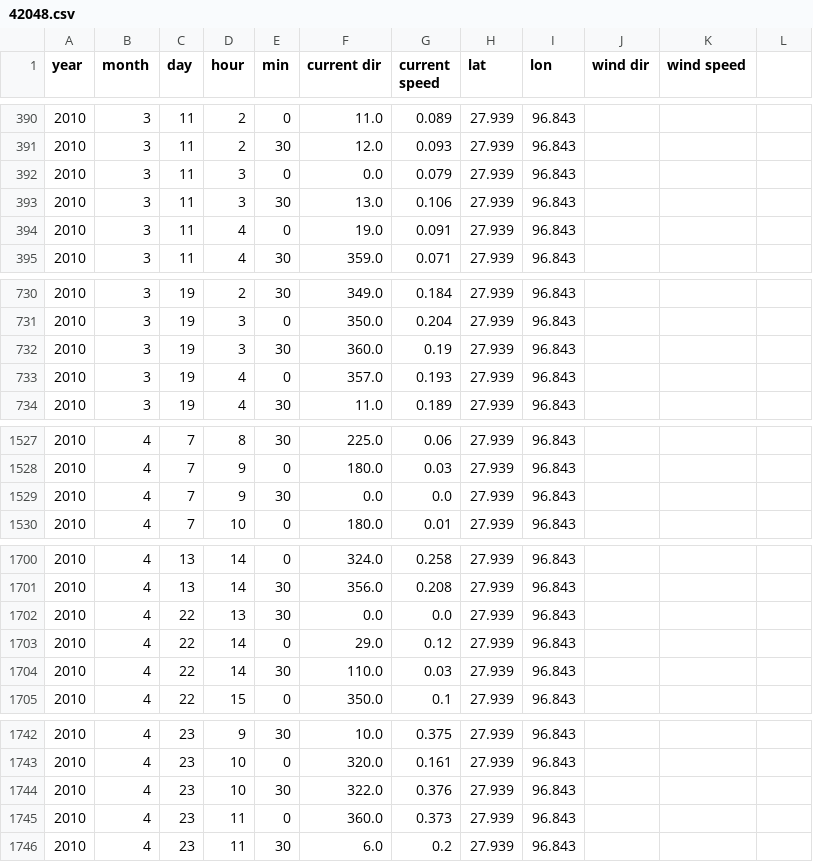
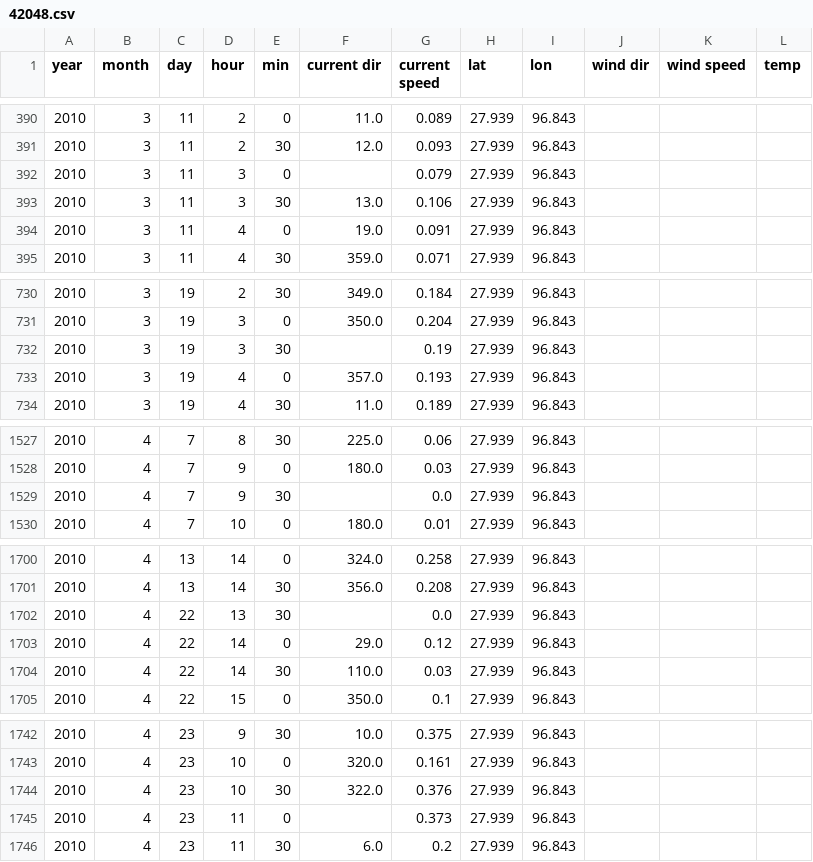
Before and after one commit to Herdran/Oil-Spill-Simulation, a CSV file: data/processed/42048.csv, drawn as a sheet; only a part is shown, gaps mark what is left out; the diff covers the shown part only.

Commit message:
add temperature to processed data; add script

```diff
--- a/data/processed/42048.csv
+++ b/data/processed/42048.csv
@@ -1 +1 @@
-year,month,day,hour,min,current dir,current speed,lat,lon,wind dir,wind speed
+year,month,day,hour,min,current dir,current speed,lat,lon,wind dir,wind speed,temp
@@ -392 +392 @@ year,month,day,hour,min,current dir,current speed,lat,lon,wind dir,wind speed
-2010,3,11,3,0,0.0,0.079,27.939,96.843,,
+2010,3,11,3,0,,0.079,27.939,96.843,,,
@@ -732 +732 @@ year,month,day,hour,min,current dir,current speed,lat,lon,wind dir,wind speed
-2010,3,19,3,30,360.0,0.19,27.939,96.843,,
+2010,3,19,3,30,,0.19,27.939,96.843,,,
@@ -1529 +1529 @@ year,month,day,hour,min,current dir,current speed,lat,lon,wind dir,wind speed
-2010,4,7,9,30,0.0,0.0,27.939,96.843,,
+2010,4,7,9,30,,0.0,27.939,96.843,,,
@@ -1702 +1702 @@ year,month,day,hour,min,current dir,current speed,lat,lon,wind dir,wind speed
-2010,4,22,13,30,0.0,0.0,27.939,96.843,,
+2010,4,22,13,30,,0.0,27.939,96.843,,,
@@ -1745 +1745 @@ year,month,day,hour,min,current dir,current speed,lat,lon,wind dir,wind speed
-2010,4,23,11,0,360.0,0.373,27.939,96.843,,
+2010,4,23,11,0,,0.373,27.939,96.843,,,
```
Also changed, not shown: 10 edited cells elsewhere in this file, data/processed_data/0.csv, data/processed_data/1.csv, 26 other files.
